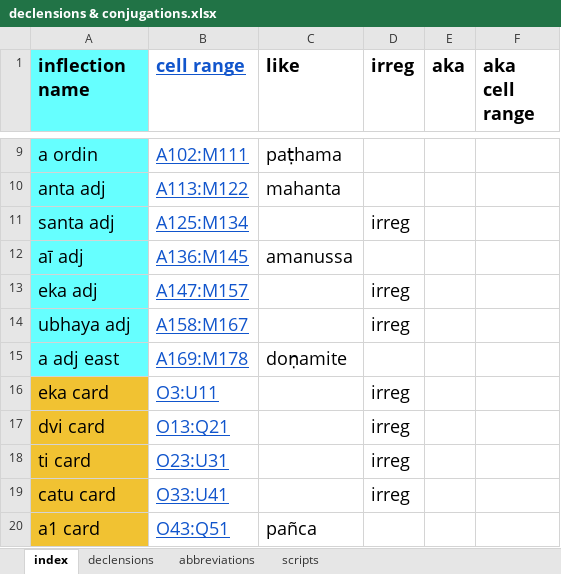
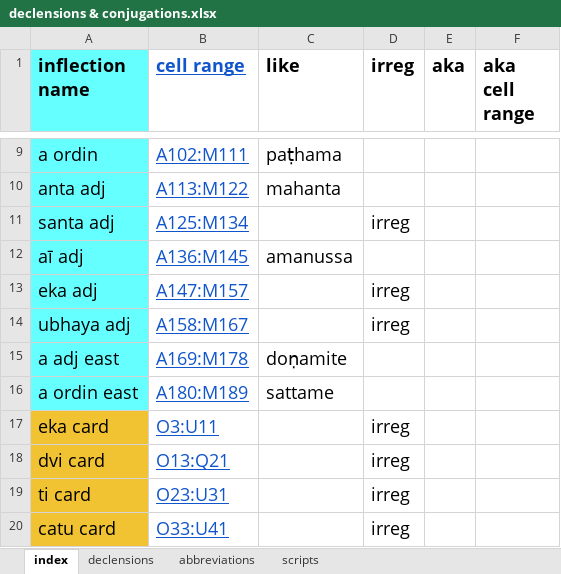
Before and after one commit to digitalpalidictionary/inflection-generator, an Excel workbook: declensions & conjugations.xlsx, sheet index, drawn as a sheet; only a part is shown, gaps mark what is left out; the shorter side is filled out with more unchanged rows; values as stored, in another font and other column widths than the file's, no borders; the diff names each change by its address in the sheet, - before the commit and + after, or states it on an @@ line.

```diff
--- a/declensions & conjugations.xlsx (sheet index)
+++ b/declensions & conjugations.xlsx (sheet index)
+row 16: a ordin east | A180:M189 | sattame
```
Also changed, not shown: sheet declensions, 1 other file.
